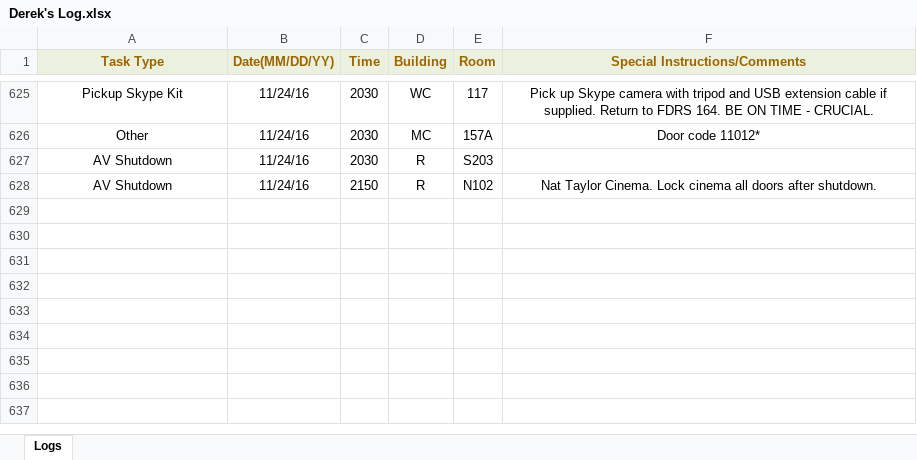
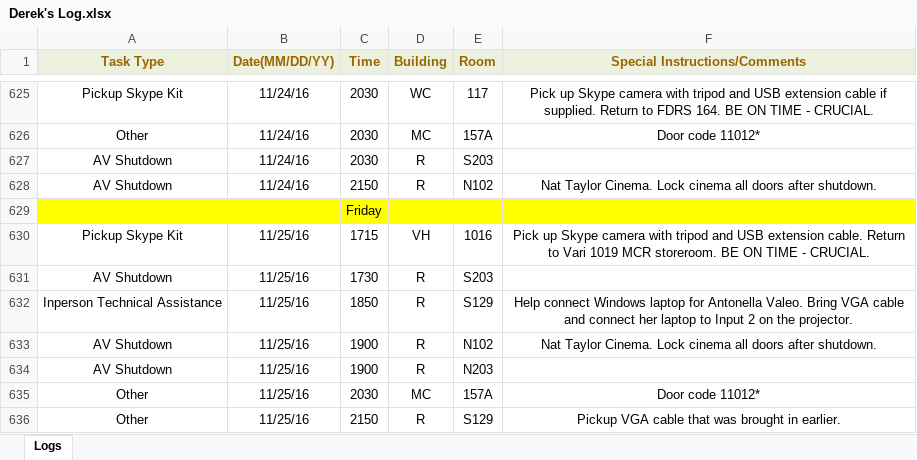
Before and after one commit to jhanperera/ClassOpsLogCreator, an Excel workbook: CLASSOPS/Derek/Derek's Log.xlsx, sheet Logs, drawn as a sheet; only a part is shown, gaps mark what is left out; values as stored, in another font and other column widths than the file's, no borders; the diff names each change by its address in the sheet, - before the commit and + after, or states it on an @@ line.

```diff
--- a/CLASSOPS/Derek/Derek's Log.xlsx (sheet Logs)
+++ b/CLASSOPS/Derek/Derek's Log.xlsx (sheet Logs)
+row 629:  |  | Friday
+row 630: Pickup Skype Kit | 11/25/16 | 1715 | VH | 1016 | Pick up Skype camera with tripod and USB extension cable. Return to Vari 1019 MCR storeroom. BE ON TIME - CRUCIAL.
+row 631: AV Shutdown | 11/25/16 | 1730 | R | S203
+row 632: Inperson Technical Assistance | 11/25/16 | 1850 | R | S129 | Help connect Windows laptop for Antonella Valeo. Bring VGA cable and connect her laptop to Input 2 on the projector.
+row 633: AV Shutdown | 11/25/16 | 1900 | R | N102 | Nat Taylor Cinema. Lock cinema all doors after shutdown.
+row 634: AV Shutdown | 11/25/16 | 1900 | R | N203
+row 635: Other | 11/25/16 | 2030 | MC | 157A | Door code 11012*
+row 636: Other | 11/25/16 | 2150 | R | S129 | Pickup VGA cable that was brought in earlier.
```
Also changed, not shown: CLASSOPS/Jeannine/Jeannine's log.xlsx, CLASSOPS/Raul/Raul's Log.xlsx, 8 other files.
